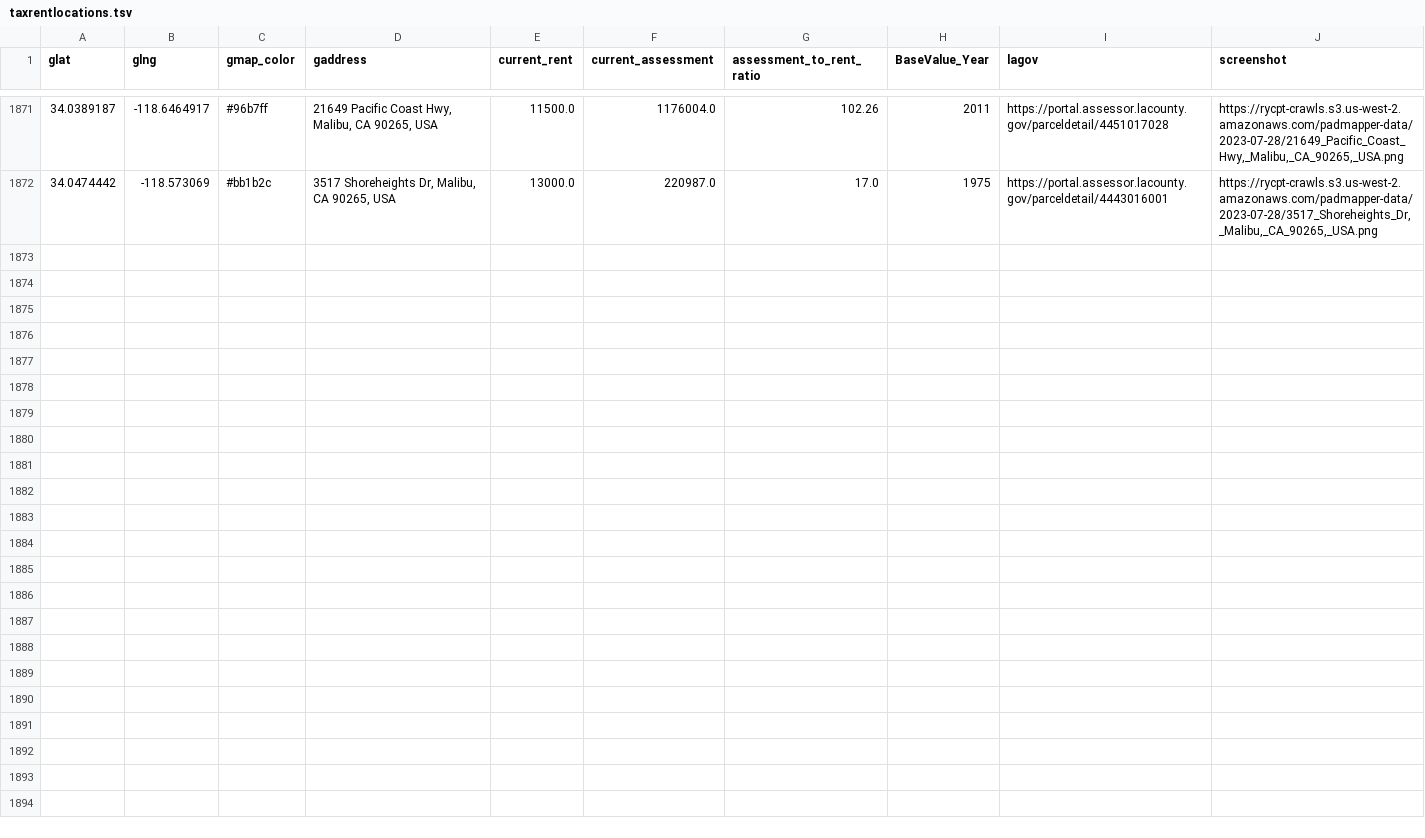
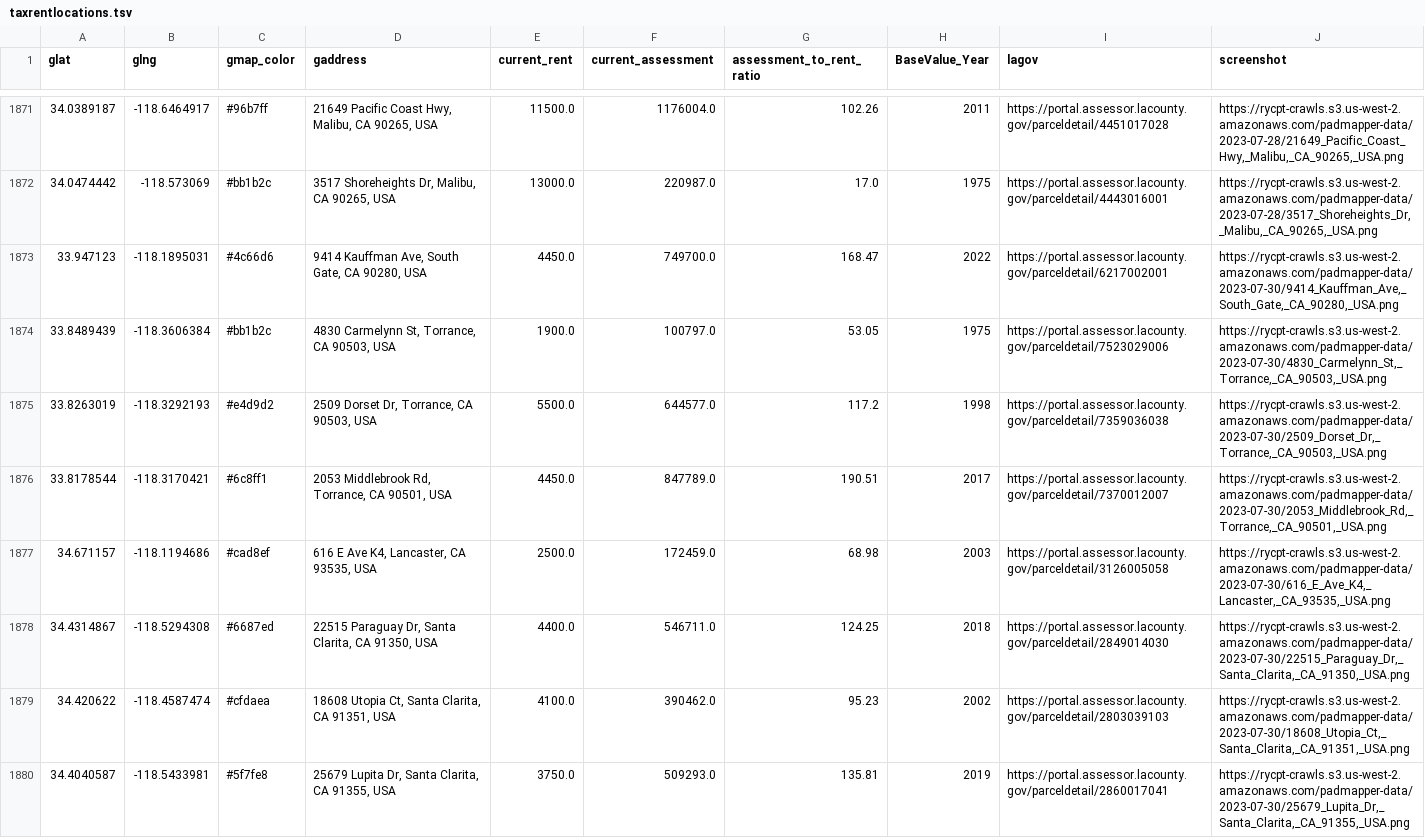
Before and after one commit to rcompton/ryancompton.net, a TSV file: assets/taxrentlocations.tsv, drawn as a sheet; only a part is shown, gaps mark what is left out; the diff covers the shown part only.

```diff
--- a/assets/taxrentlocations.tsv
+++ b/assets/taxrentlocations.tsv
@@ -1872 +1872,9 @@ glat	glng	gmap_color	gaddress	current_rent	current_assessment	assessment_to_rent
 34.0474442	-118.573069	#bb1b2c	3517 Shoreheights Dr, Malibu, CA 90265, USA	13000.0	220987.0	17.0	1975	https://portal.assessor.lacounty.gov/parceldetail/4443016001	https://rycpt-crawls.s3.us-west-2.amazonaws.com/padmapper-data/2023-07-28/3517_Shoreheights_Dr,_Malibu,_CA_90265,_USA.png
+33.947123	-118.1895031	#4c66d6	9414 Kauffman Ave, South Gate, CA 90280, USA	4450.0	749700.0	168.47	2022	https://portal.assessor.lacounty.gov/parceldetail/6217002001	https://rycpt-crawls.s3.us-west-2.amazonaws.com/padmapper-data/2023-07-30/9414_Kauffman_Ave,_South_Gate,_CA_90280,_USA.png
+33.8489439	-118.3606384	#bb1b2c	4830 Carmelynn St, Torrance, CA 90503, USA	1900.0	100797.0	53.05	1975	https://portal.assessor.lacounty.gov/parceldetail/7523029006	https://rycpt-crawls.s3.us-west-2.amazonaws.com/padmapper-data/2023-07-30/4830_Carmelynn_St,_Torrance,_CA_90503,_USA.png
+33.8263019	-118.3292193	#e4d9d2	2509 Dorset Dr, Torrance, CA 90503, USA	5500.0	644577.0	117.2	1998	https://portal.assessor.lacounty.gov/parceldetail/7359036038	https://rycpt-crawls.s3.us-west-2.amazonaws.com/padmapper-data/2023-07-30/2509_Dorset_Dr,_Torrance,_CA_90503,_USA.png
+33.8178544	-118.3170421	#6c8ff1	2053 Middlebrook Rd, Torrance, CA 90501, USA	4450.0	847789.0	190.51	2017	https://portal.assessor.lacounty.gov/parceldetail/7370012007	https://rycpt-crawls.s3.us-west-2.amazonaws.com/padmapper-data/2023-07-30/2053_Middlebrook_Rd,_Torrance,_CA_90501,_USA.png
+34.671157	-118.1194686	#cad8ef	616 E Ave K4, Lancaster, CA 93535, USA	2500.0	172459.0	68.98	2003	https://portal.assessor.lacounty.gov/parceldetail/3126005058	https://rycpt-crawls.s3.us-west-2.amazonaws.com/padmapper-data/2023-07-30/616_E_Ave_K4,_Lancaster,_CA_93535,_USA.png
+34.4314867	-118.5294308	#6687ed	22515 Paraguay Dr, Santa Clarita, CA 91350, USA	4400.0	546711.0	124.25	2018	https://portal.assessor.lacounty.gov/parceldetail/2849014030	https://rycpt-crawls.s3.us-west-2.amazonaws.com/padmapper-data/2023-07-30/22515_Paraguay_Dr,_Santa_Clarita,_CA_91350,_USA.png
+34.420622	-118.4587474	#cfdaea	18608 Utopia Ct, Santa Clarita, CA 91351, USA	4100.0	390462.0	95.23	2002	https://portal.assessor.lacounty.gov/parceldetail/2803039103	https://rycpt-crawls.s3.us-west-2.amazonaws.com/padmapper-data/2023-07-30/18608_Utopia_Ct,_Santa_Clarita,_CA_91351,_USA.png
+34.4040587	-118.5433981	#5f7fe8	25679 Lupita Dr, Santa Clarita, CA 91355, USA	3750.0	509293.0	135.81	2019	https://portal.assessor.lacounty.gov/parceldetail/2860017041	https://rycpt-crawls.s3.us-west-2.amazonaws.com/padmapper-data/2023-07-30/25679_Lupita_Dr,_Santa_Clarita,_CA_91355,_USA.png
```
Also changed, not shown: 8 added rows elsewhere in this file, 1 other file.
